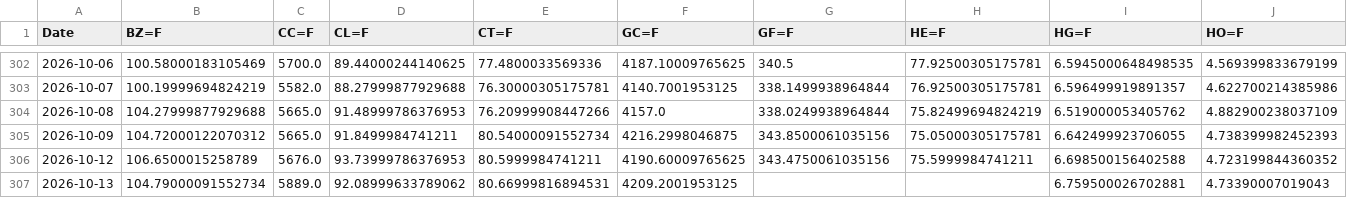
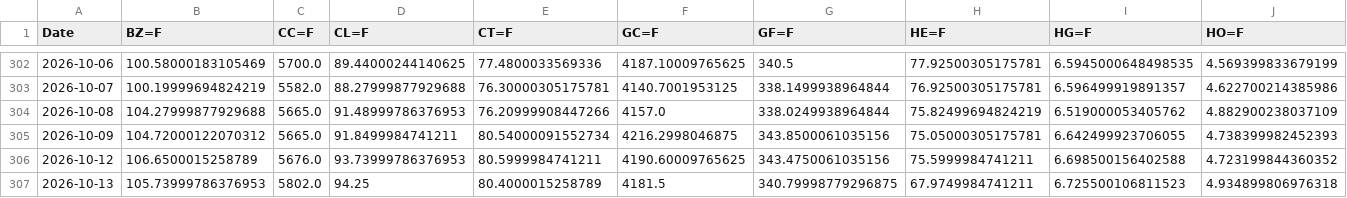
Before and after one commit to efranks0/market-monitor, a CSV file: data/cache/commodity_prices.csv, drawn as a sheet; only a part is shown, gaps mark what is left out; the diff covers the shown part only; the diff names each change by its address in the sheet, - before the commit and + after, or states it on an @@ line.

```diff
--- a/data/cache/commodity_prices.csv
+++ b/data/cache/commodity_prices.csv
-B307 (BZ=F): 104.79000091552734
+B307 (BZ=F): 105.73999786376953
-C307 (CC=F): 5889.0
+C307 (CC=F): 5802.0
-D307 (CL=F): 92.08999633789062
+D307 (CL=F): 94.25
-E307 (CT=F): 80.66999816894531
+E307 (CT=F): 80.4000015258789
-F307 (GC=F): 4209.2001953125
+F307 (GC=F): 4181.5
-G307 (GF=F): (empty)
+G307 (GF=F): 340.79998779296875
-H307 (HE=F): (empty)
+H307 (HE=F): 67.9749984741211
-I307 (HG=F): 6.759500026702881
+I307 (HG=F): 6.725500106811523
-J307 (HO=F): 4.73390007019043
+J307 (HO=F): 4.934899806976318
```
Also changed, not shown: 17 edited cells elsewhere in this file, data/cache/crypto_prices.csv, data/cache/stock_prices.csv, 3 other files.
